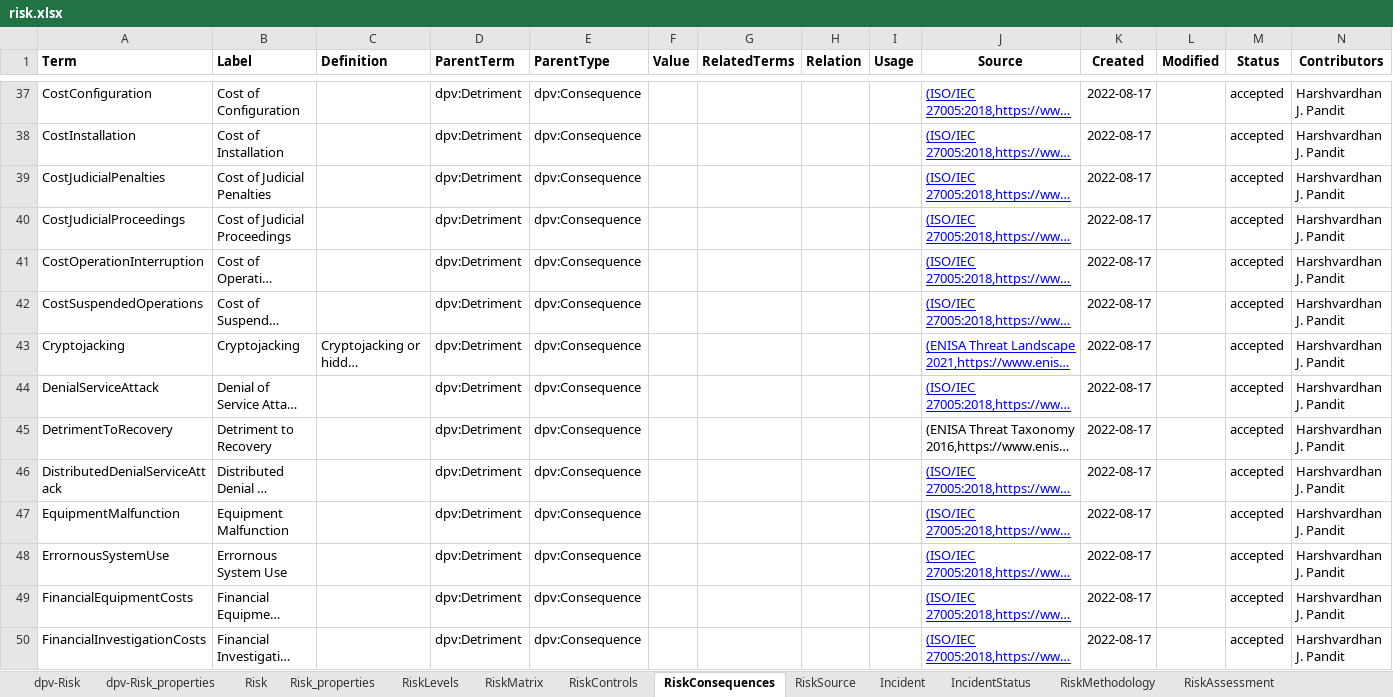
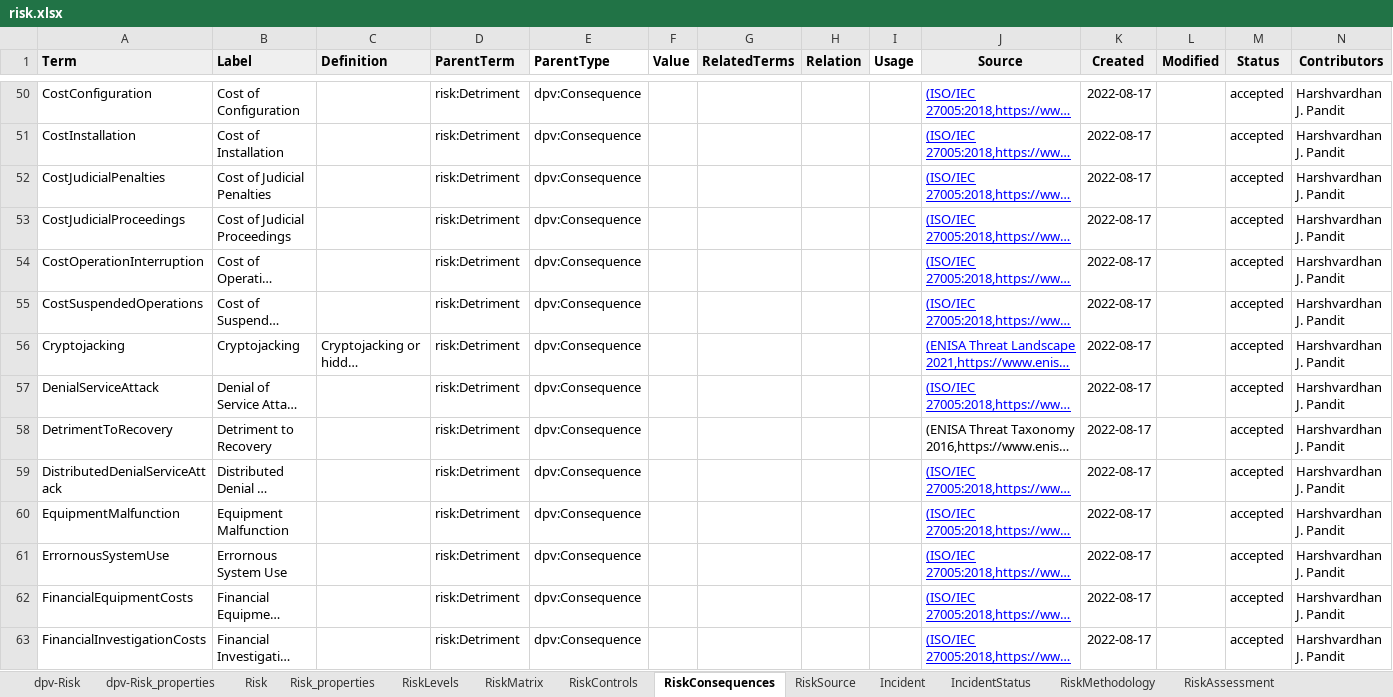
Before and after one commit to w3c/dpv, an Excel workbook: code/vocab_csv/risk.xlsx, sheet RiskConsequences, drawn as a sheet; only a part is shown, gaps mark what is left out; long unchanged cells end in …; values as stored, in another font and other column widths than the file's, no borders; charts and pictures and conditional formats not drawn; addresses are those after the commit; the diff covers the shown part only; the diff names each change by its address in the sheet, - before the commit and + after, or states it on an @@ line.

Commit message:
adds RISK documentation; fixes missing concepts
- adds documentation for risk extension (diagrams missing)
- fixes issues in risk extension where consequences CSV was not being
  downloaded in 100.py and no RDF updates were made
- fixed missing hierarchy for consequences and impacts by moving the
  concepts from core DPV spec to RISK extension - so now all
  consequences and impacts within the hierarhcy are under RISK extension
  and there is no confusion/discrepancy between DPV and RISK

```diff
--- a/code/vocab_csv/risk.xlsx (sheet RiskConsequences)
+++ b/code/vocab_csv/risk.xlsx (sheet RiskConsequences)
-A1:D1 fill: none
+A1:D1 fill: #EFEFEF
-G1:H1 fill: none
+G1:H1 fill: #EFEFEF
-J1:N1 fill: none
+J1:N1 fill: #EFEFEF
-D50:D63 (ParentTerm): dpv:Detriment
+D50:D63 (ParentTerm): risk:Detriment
```
Also changed, not shown: 13 added rows and 125 edited cells elsewhere in this sheet, sheet Risk, sheet Risk_properties, 54 other files.
